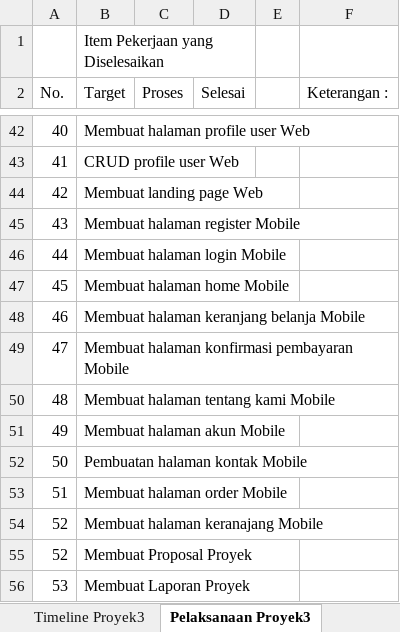
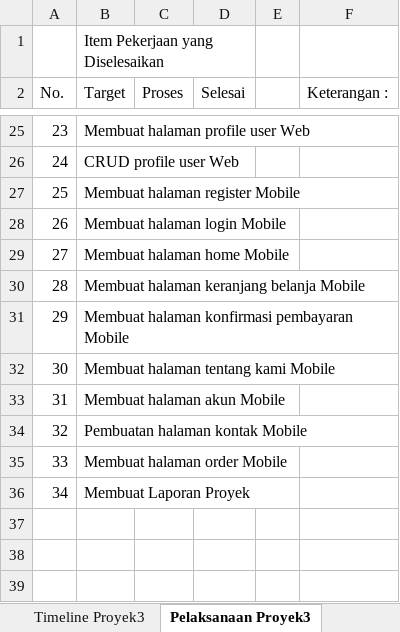
Before and after one commit to aldinurhanudin/Vmart_API, an Excel workbook: File_Proyek3/Backlog_Proyek3.xlsx, sheet Pelaksanaan Proyek3, drawn as a sheet; only a part is shown, gaps mark what is left out; values as stored, in another font and other column widths than the file's, no cell formats; removed rows and columns are numbered as before the commit, all else as after; the diff covers the shown part only; the diff names each change by its address in the sheet, - before the commit and + after, or states it on an @@ line.

```diff
--- a/File_Proyek3/Backlog_Proyek3.xlsx (sheet Pelaksanaan Proyek3)
+++ b/File_Proyek3/Backlog_Proyek3.xlsx (sheet Pelaksanaan Proyek3)
@@ column A (No.) renumbered from row 5 down @@
-row 44: 42 | Membuat landing page Web
-row 54: 52 | Membuat halaman keranajang Mobile
-row 55: 52 | Membuat Proposal Proyek
```
Also changed, not shown: 1 added row, 18 removed rows and 3 edited cells elsewhere in this sheet, cell formats.
